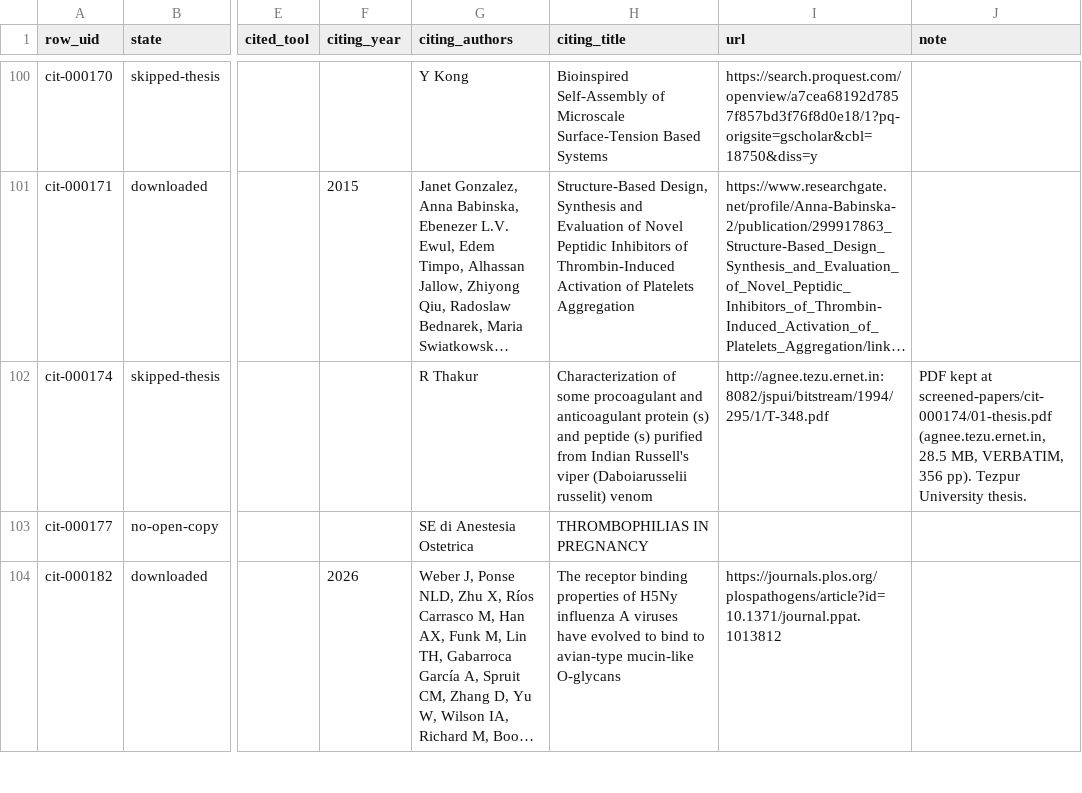
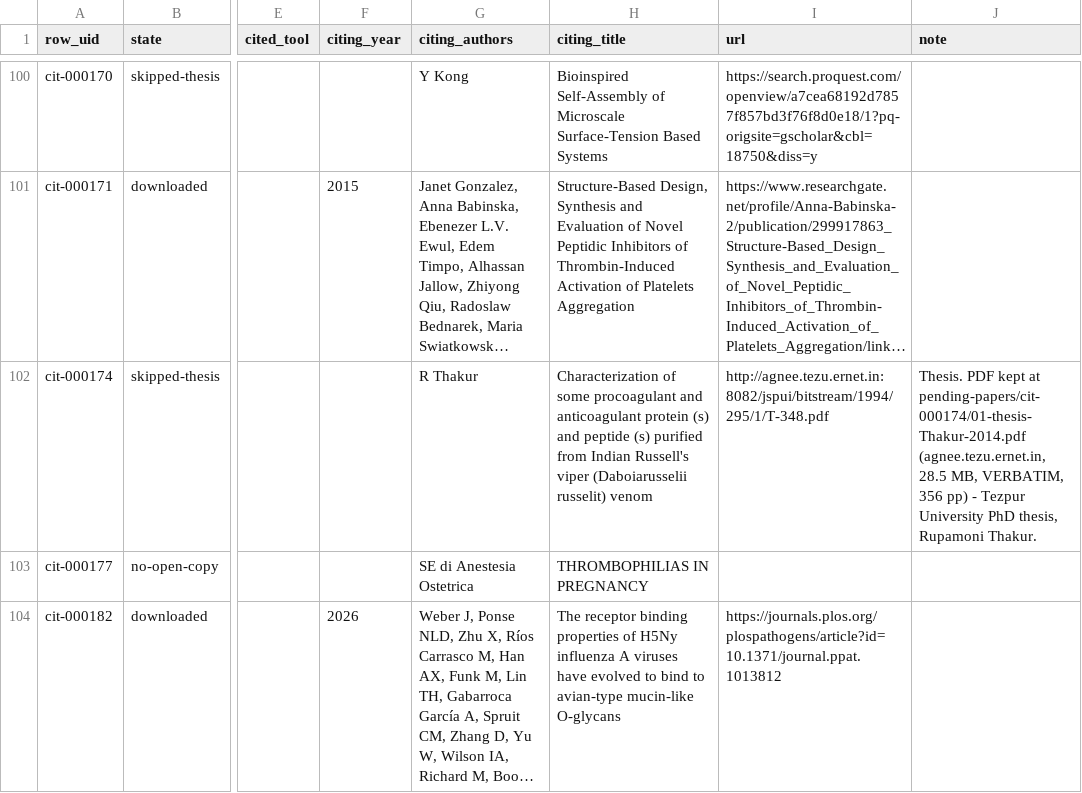
Before and after one commit to akulmehta/academic-citation-tracker, a CSV file: Citations/Notable Citations Packet/download-queue.csv, drawn as a sheet; only a part is shown, gaps mark what is left out; long unchanged cells end in …; the diff covers the shown part only; the diff names each change by its address in the sheet, - before the commit and + after, or states it on an @@ line.

```diff
--- a/Citations/Notable Citations Packet/download-queue.csv
+++ b/Citations/Notable Citations Packet/download-queue.csv
-J102 (note): PDF kept at screened-papers/cit-000174/01-thesis.pdf (agnee.tezu.ernet.in, 28.5 MB, VERBATIM, 356 pp). Tezpur University thesis.
+J102 (note): Thesis. PDF kept at pending-papers/cit-000174/01-thesis-Thakur-2014.pdf (agnee.tezu.ernet.in, 28.5 MB, VERBATIM, 356 pp) - Tezpur University PhD thesis, Rupamoni Thakur.
```
Also changed, not shown: 11 edited cells elsewhere in this file, 12 other files.
